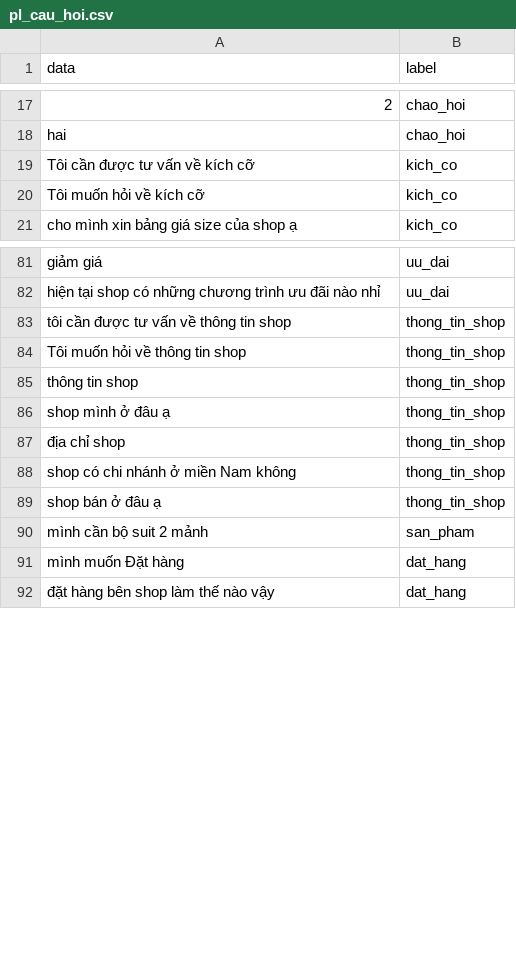
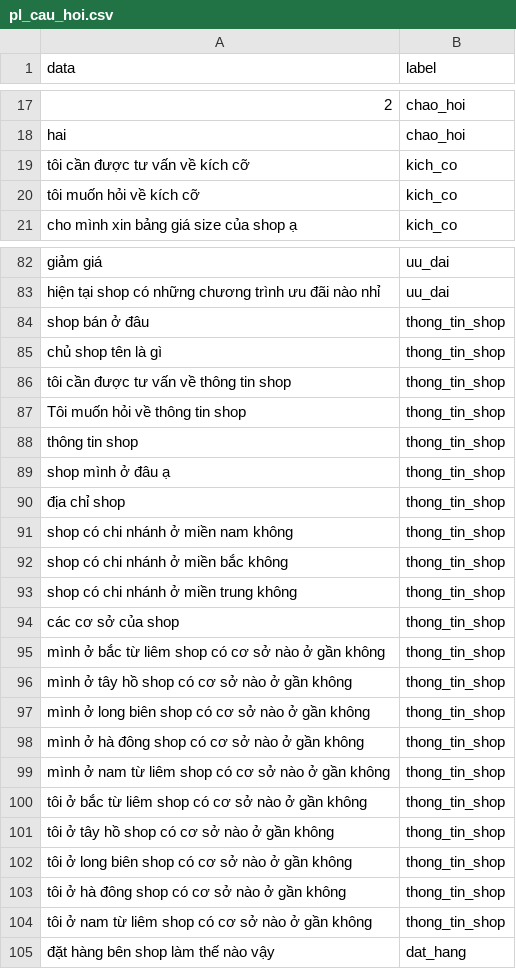
Before and after one commit to DangCaoHau2004/chat_bot_messenger, a CSV file: src/data/cau_hoi/pl_cau_hoi.csv, drawn as a sheet; only a part is shown, gaps mark what is left out; removed rows and columns are numbered as before the commit, all else as after; the diff covers the shown part only; the diff names each change by its address in the sheet, - before the commit and + after, or states it on an @@ line.

```diff
--- a/src/data/cau_hoi/pl_cau_hoi.csv
+++ b/src/data/cau_hoi/pl_cau_hoi.csv
-A19 (data): Tôi cần được tư vấn về kích cỡ
+A19 (data): tôi cần được tư vấn về kích cỡ
-A20 (data): Tôi muốn hỏi về kích cỡ
+A20 (data): tôi muốn hỏi về kích cỡ
+row 84: shop bán ở đâu | thong_tin_shop
+row 85: chủ shop tên là gì | thong_tin_shop
-A91 (data): shop có chi nhánh ở miền Nam không
+A91 (data): shop có chi nhánh ở miền nam không
+row 92: shop có chi nhánh ở miền bắc không | thong_tin_shop
+row 93: shop có chi nhánh ở miền trung không | thong_tin_shop
-A94 (data): shop bán ở đâu ạ
+A94 (data): các cơ sở của shop
@@ row 90 moved to row 41: mình cần bộ suit 2 mảnh @@
-row 91: mình muốn Đặt hàng | dat_hang
+row 95: mình ở bắc từ liêm shop có cơ sở nào ở gần không | thong_tin_shop
+row 96: mình ở tây hồ shop có cơ sở nào ở gần không | thong_tin_shop
+row 97: mình ở long biên shop có cơ sở nào ở gần không | thong_tin_shop
+row 98: mình ở hà đông shop có cơ sở nào ở gần không | thong_tin_shop
+row 99: mình ở nam từ liêm shop có cơ sở nào ở gần không | thong_tin_shop
+row 100: tôi ở bắc từ liêm shop có cơ sở nào ở gần không | thong_tin_shop
+row 101: tôi ở tây hồ shop có cơ sở nào ở gần không | thong_tin_shop
+row 102: tôi ở long biên shop có cơ sở nào ở gần không | thong_tin_shop
+row 103: tôi ở hà đông shop có cơ sở nào ở gần không | thong_tin_shop
+row 104: tôi ở nam từ liêm shop có cơ sở nào ở gần không | thong_tin_shop
```
Also changed, not shown: 2 edited cells elsewhere in this file, src/data/cau_hoi/pl_phu_kien.csv, src/data/cau_hoi/pl_quan_au.csv, 1 other file.
